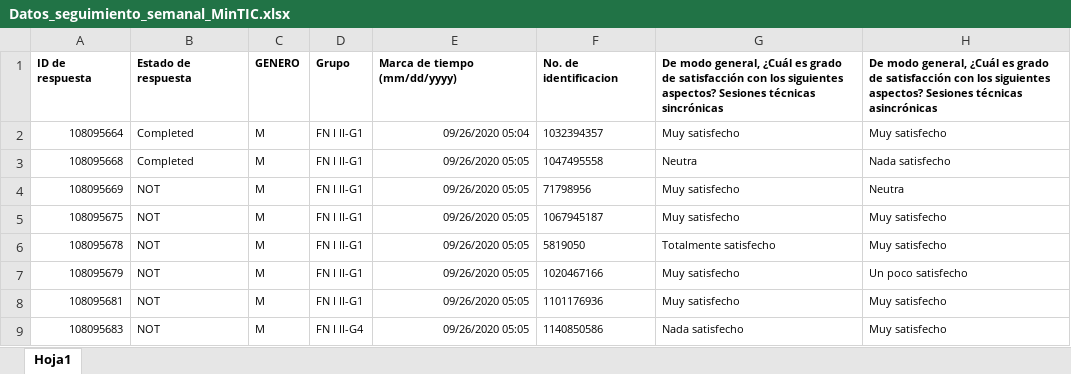
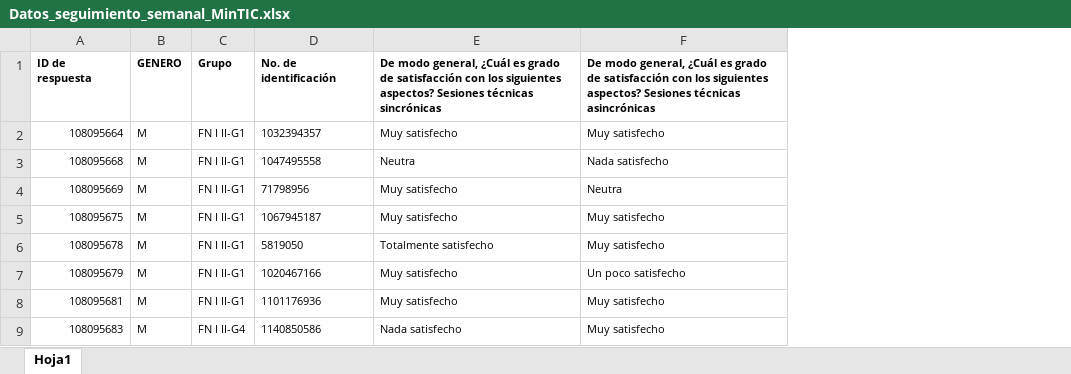
Before and after one commit to mariaf494/MisionTIC, an Excel workbook: Datos_seguimiento_semanal_MinTIC.xlsx, sheet Hoja1, drawn as a sheet; only a part is shown; values as stored, in another font and other column widths than the file's, no borders; removed rows and columns are numbered as before the commit, all else as after; the diff names each change by its address in the sheet, - before the commit and + after, or states it on an @@ line.

```diff
--- a/Datos_seguimiento_semanal_MinTIC.xlsx (sheet Hoja1)
+++ b/Datos_seguimiento_semanal_MinTIC.xlsx (sheet Hoja1)
-column B, rows 1-9: Estado de respuesta | Completed | Completed | NOT | NOT | NOT | NOT | NOT | NOT
-column E, rows 1-9: Marca de tiempo (mm/dd/yyyy) | 09/26/2020 05:04 | 09/26/2020 05:05 | 09/26/2020 05:05 | 09/26/2020 05:05 | 09/26/2020 05:05 | 09/26/2020 05:05 | 09/26/2020 05:05 | 09/26/2020 05:05
-D1: No. de identificacion
+D1: No. de identificación
```
Also changed, not shown: 1 other file.
